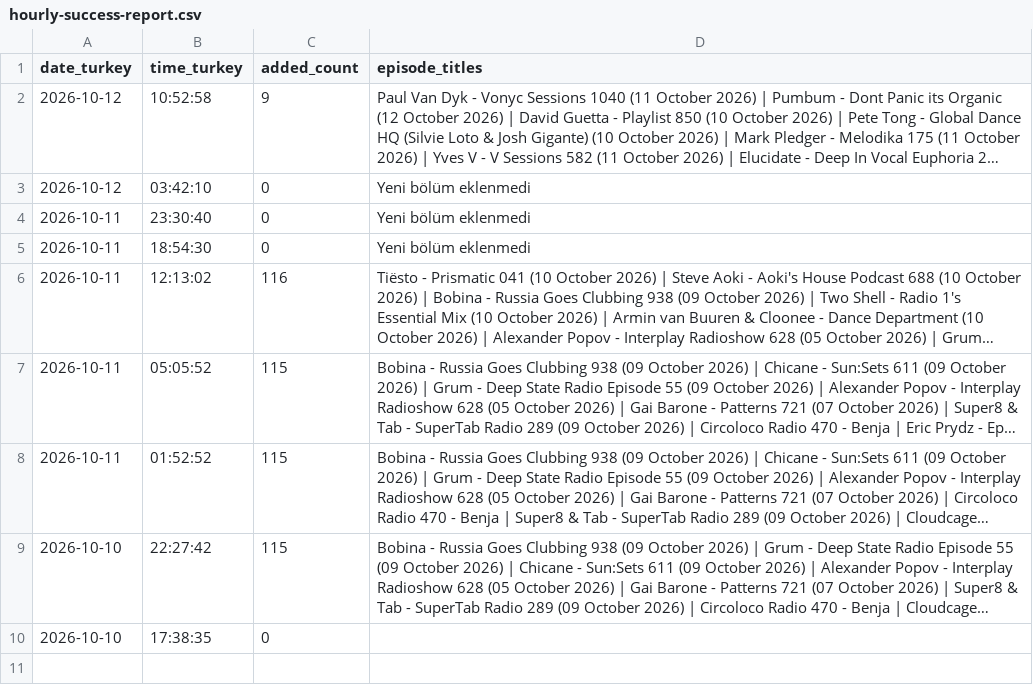
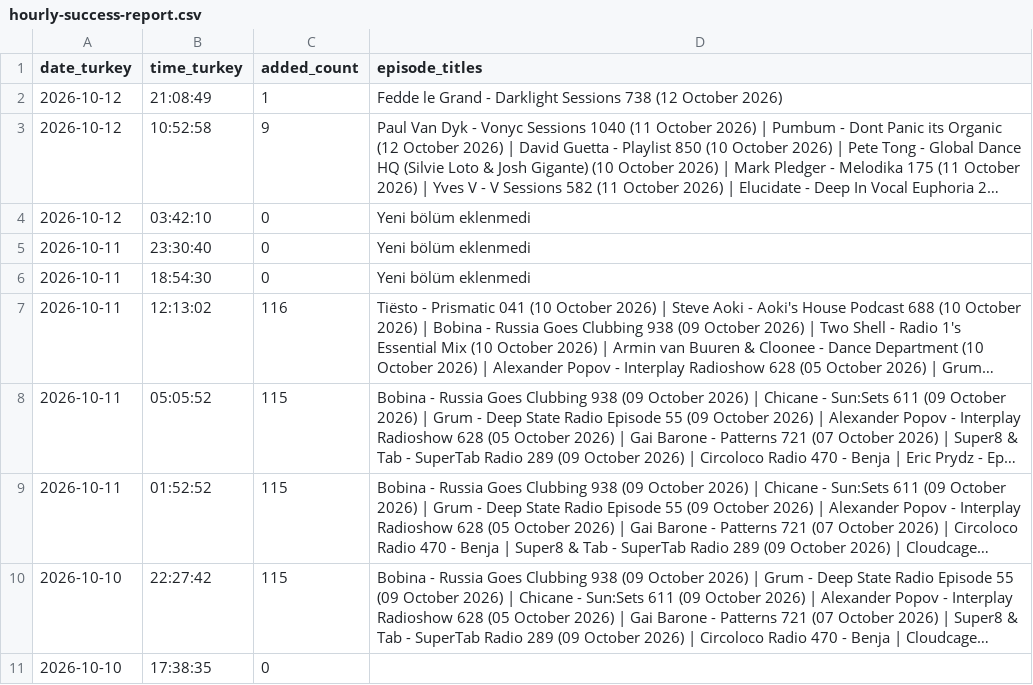
Before and after one commit to kuafor41/globaldjmix-podcast, a CSV file: data/hourly-success-report.csv, drawn as a sheet; long unchanged cells end in …; the diff names each change by its address in the sheet, - before the commit and + after, or states it on an @@ line.

```diff
--- a/data/hourly-success-report.csv
+++ b/data/hourly-success-report.csv
+row 2: 2026-10-12 | 21:08:49 | 1 | Fedde le Grand - Darklight Sessions 738 (12 October 2026)
```
Also changed, not shown: 4 other files.
